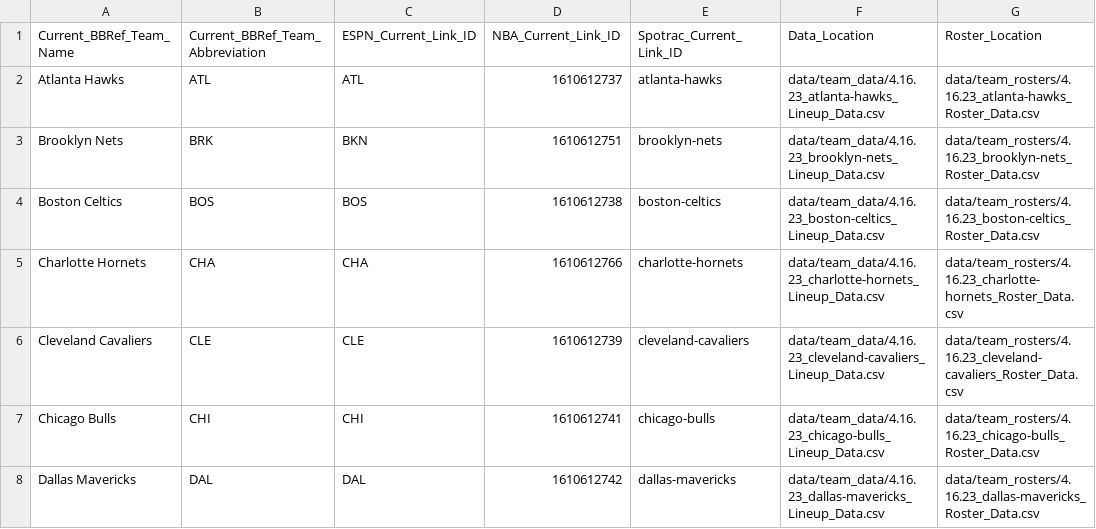
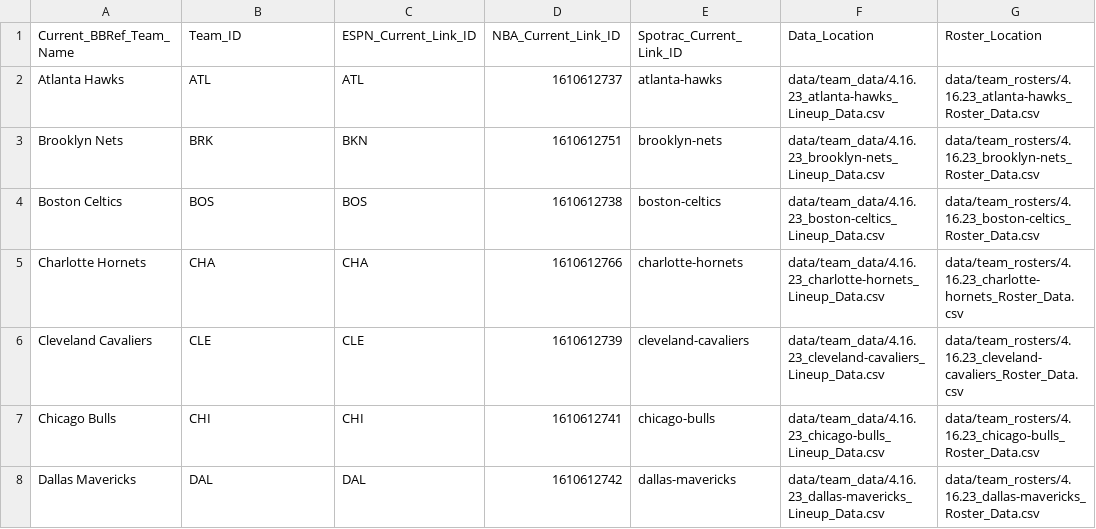
Before and after one commit to wwelsh24/artg_nba_final_project, a CSV file: data/NBA_Data_File_Locations.csv, drawn as a sheet; only a part is shown.

```diff
--- a/data/NBA_Data_File_Locations.csv
+++ b/data/NBA_Data_File_Locations.csv
@@ -1,2 +1,2 @@
-Current_BBRef_Team_Name,Current_BBRef_Team_Abbreviation,ESPN_Current_Link_ID,NBA_Current_Link_ID,Spotrac_Current_Link_ID,Data_Location,Roster_Location
+Current_BBRef_Team_Name,Team_ID,ESPN_Current_Link_ID,NBA_Current_Link_ID,Spotrac_Current_Link_ID,Data_Location,Roster_Location
 Atlanta Hawks,ATL,ATL,1610612737,atlanta-hawks,data/team_data/4.16.23_atlanta-hawks_Lineup_Data.csv,data/team_rosters/4.16.23_atlanta-hawks_Roster_Data.csv
```
Also changed, not shown: 15 other files.
